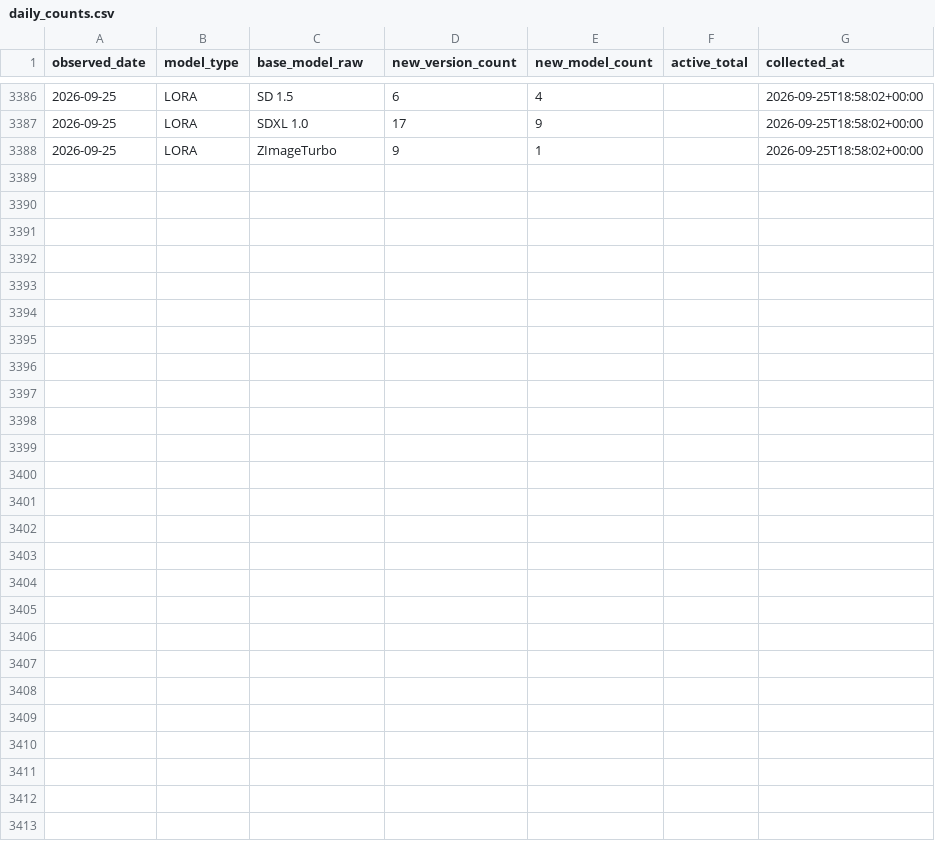
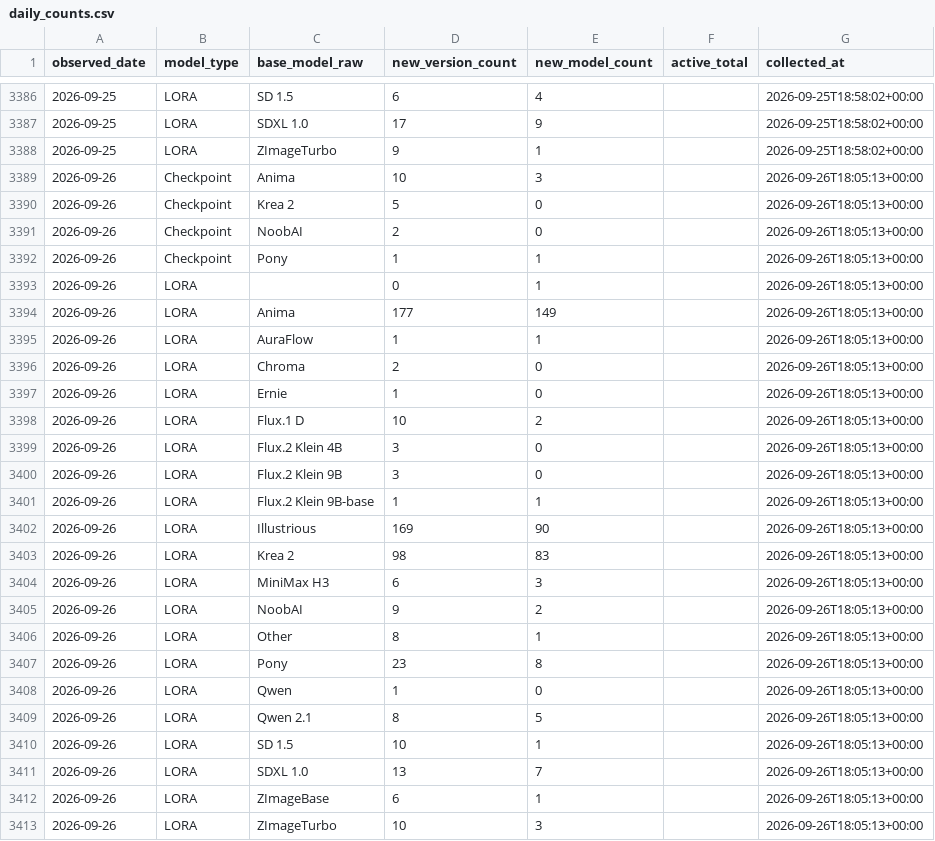
Before and after one commit to Shiba-2-shiba/civiresearch-experimental, a CSV file: data/daily_counts.csv, drawn as a sheet; only a part is shown, gaps mark what is left out.

```diff
--- a/data/daily_counts.csv
+++ b/data/daily_counts.csv
@@ -3388 +3388,26 @@ observed_date,model_type,base_model_raw,new_version_count,new_model_count,active
 2026-09-25,LORA,ZImageTurbo,9,1,,2026-09-25T18:58:02+00:00
+2026-09-26,Checkpoint,Anima,10,3,,2026-09-26T18:05:13+00:00
+2026-09-26,Checkpoint,Krea 2,5,0,,2026-09-26T18:05:13+00:00
+2026-09-26,Checkpoint,NoobAI,2,0,,2026-09-26T18:05:13+00:00
+2026-09-26,Checkpoint,Pony,1,1,,2026-09-26T18:05:13+00:00
+2026-09-26,LORA,,0,1,,2026-09-26T18:05:13+00:00
+2026-09-26,LORA,Anima,177,149,,2026-09-26T18:05:13+00:00
+2026-09-26,LORA,AuraFlow,1,1,,2026-09-26T18:05:13+00:00
+2026-09-26,LORA,Chroma,2,0,,2026-09-26T18:05:13+00:00
+2026-09-26,LORA,Ernie,1,0,,2026-09-26T18:05:13+00:00
+2026-09-26,LORA,Flux.1 D,10,2,,2026-09-26T18:05:13+00:00
+2026-09-26,LORA,Flux.2 Klein 4B,3,0,,2026-09-26T18:05:13+00:00
+2026-09-26,LORA,Flux.2 Klein 9B,3,0,,2026-09-26T18:05:13+00:00
+2026-09-26,LORA,Flux.2 Klein 9B-base,1,1,,2026-09-26T18:05:13+00:00
+2026-09-26,LORA,Illustrious,169,90,,2026-09-26T18:05:13+00:00
+2026-09-26,LORA,Krea 2,98,83,,2026-09-26T18:05:13+00:00
+2026-09-26,LORA,MiniMax H3,6,3,,2026-09-26T18:05:13+00:00
+2026-09-26,LORA,NoobAI,9,2,,2026-09-26T18:05:13+00:00
+2026-09-26,LORA,Other,8,1,,2026-09-26T18:05:13+00:00
+2026-09-26,LORA,Pony,23,8,,2026-09-26T18:05:13+00:00
+2026-09-26,LORA,Qwen,1,0,,2026-09-26T18:05:13+00:00
+2026-09-26,LORA,Qwen 2.1,8,5,,2026-09-26T18:05:13+00:00
+2026-09-26,LORA,SD 1.5,10,1,,2026-09-26T18:05:13+00:00
+2026-09-26,LORA,SDXL 1.0,13,7,,2026-09-26T18:05:13+00:00
+2026-09-26,LORA,ZImageBase,6,1,,2026-09-26T18:05:13+00:00
+2026-09-26,LORA,ZImageTurbo,10,3,,2026-09-26T18:05:13+00:00
```
Also changed, not shown: data/exports/base_model_audit.csv, data/exports/monthly_counts.csv, 2 other files.
